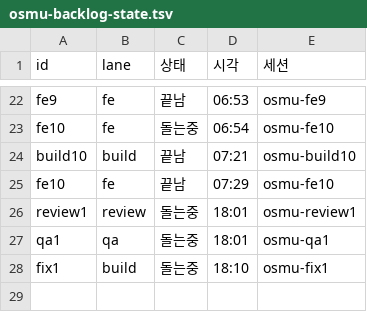
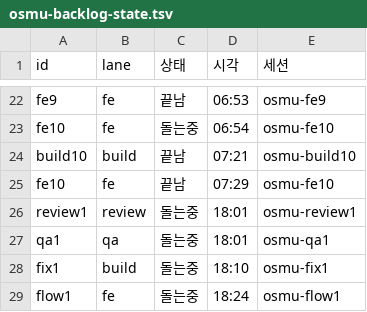
Before and after one commit to seong-jin-jo/openclaw-auto, a TSV file: docs/plan/osmu-backlog-state.tsv, drawn as a sheet; only a part is shown, gaps mark what is left out; the diff names each change by its address in the sheet, - before the commit and + after, or states it on an @@ line.

```diff
--- a/docs/plan/osmu-backlog-state.tsv
+++ b/docs/plan/osmu-backlog-state.tsv
+row 29: flow1 | fe | 돌는중 | 18:24 | osmu-flow1
```
Also changed, not shown: docs/plan/osmu-backlog.tsv, 42 other files.
